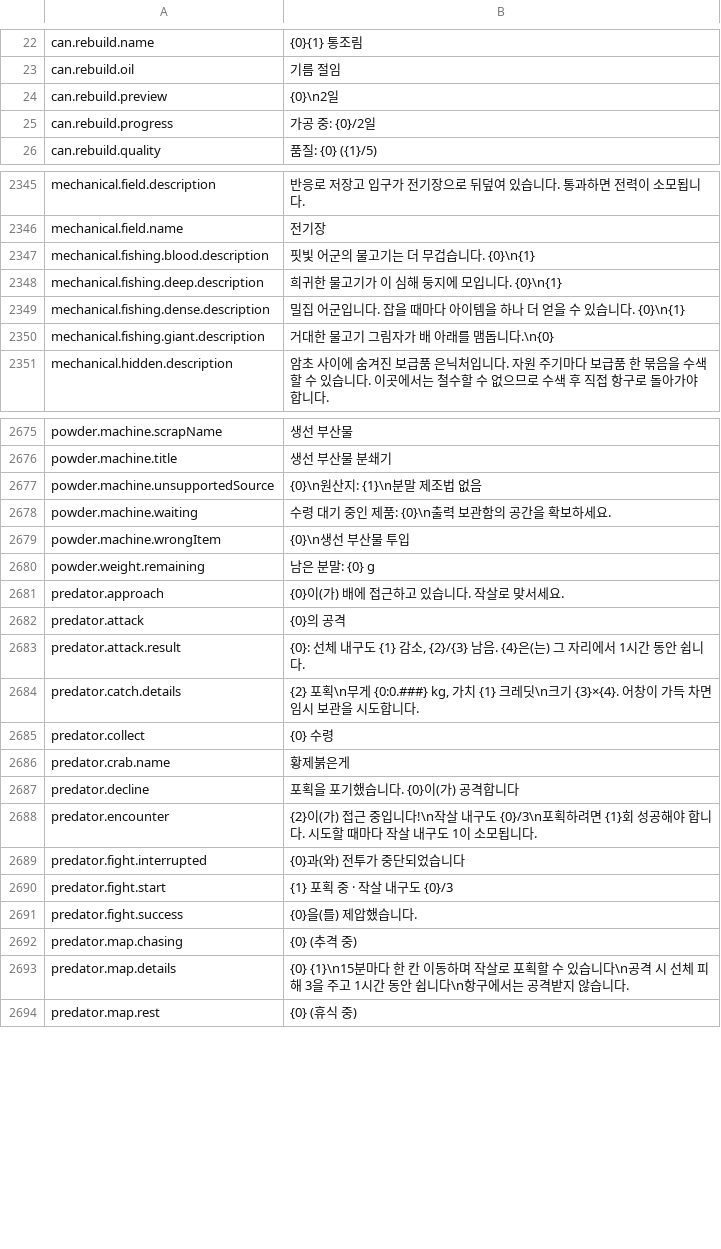
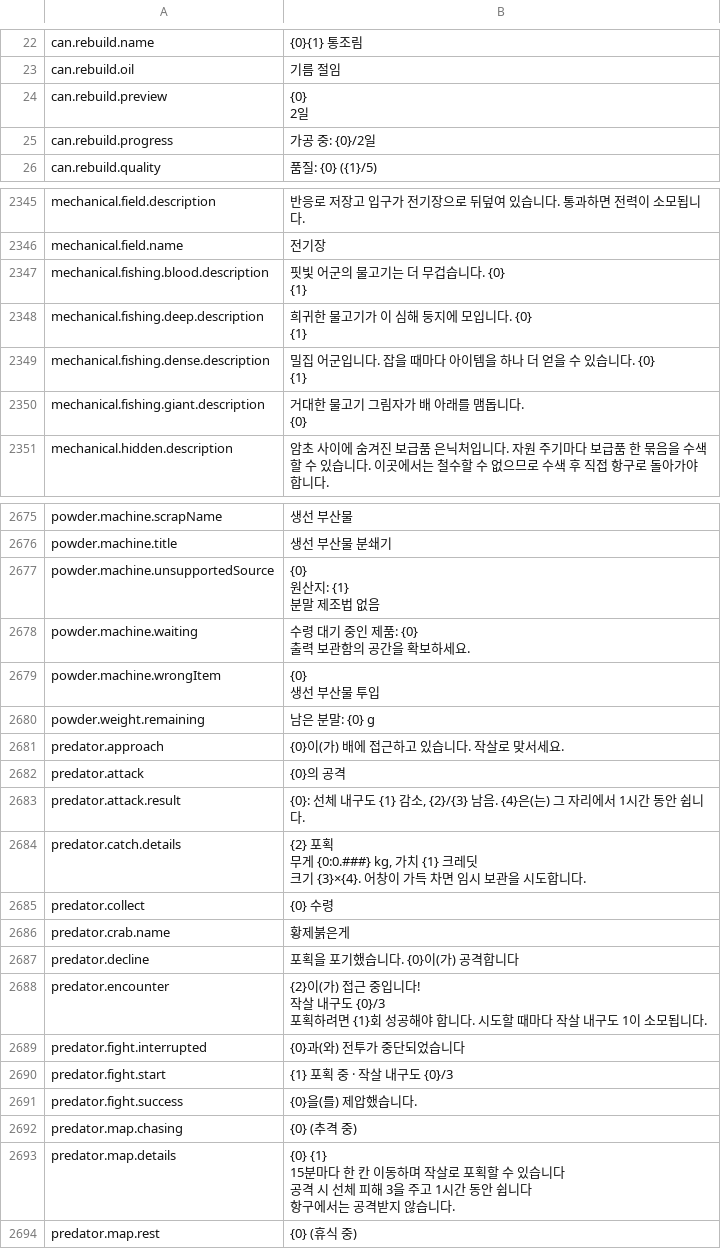
Before and after one commit to project-parr0t/probably-translated, a CSV file: workshop-overlays/3829110153/Localization/ko.csv, drawn as a sheet; only a part is shown, gaps mark what is left out; the diff covers the shown part only.

```diff
--- a/workshop-overlays/3829110153/Localization/ko.csv
+++ b/workshop-overlays/3829110153/Localization/ko.csv
@@ -23,3 +23,4 @@ can.rebuild.name,{0}{1} 통조림
 can.rebuild.oil,기름 절임
-can.rebuild.preview,{0}\n2일
+can.rebuild.preview,"{0}
+2일"
 can.rebuild.progress,가공 중: {0}/2일
@@ -2346,6 +2617,10 @@ mechanical.field.description,반응로 저장고 입구가 전기장으로 뒤
 mechanical.field.name,전기장
-mechanical.fishing.blood.description,핏빛 어군의 물고기는 더 무겁습니다. {0}\n{1}
-mechanical.fishing.deep.description,희귀한 물고기가 이 심해 둥지에 모입니다. {0}\n{1}
-mechanical.fishing.dense.description,밀집 어군입니다. 잡을 때마다 아이템을 하나 더 얻을 수 있습니다. {0}\n{1}
-mechanical.fishing.giant.description,거대한 물고기 그림자가 배 아래를 맴돕니다.\n{0}
+mechanical.fishing.blood.description,"핏빛 어군의 물고기는 더 무겁습니다. {0}
+{1}"
+mechanical.fishing.deep.description,"희귀한 물고기가 이 심해 둥지에 모입니다. {0}
+{1}"
+mechanical.fishing.dense.description,"밀집 어군입니다. 잡을 때마다 아이템을 하나 더 얻을 수 있습니다. {0}
+{1}"
+mechanical.fishing.giant.description,"거대한 물고기 그림자가 배 아래를 맴돕니다.
+{0}"
 mechanical.hidden.description,암초 사이에 숨겨진 보급품 은닉처입니다. 자원 주기마다 보급품 한 묶음을 수색할 수 있습니다. 이곳에서는 철수할 수 없으므로 수색 후 직접 항구로 돌아가야 합니다.
@@ -2676,5 +2984,9 @@ powder.machine.scrapName,생선 부산물
 powder.machine.title,생선 부산물 분쇄기
-powder.machine.unsupportedSource,{0}\n원산지: {1}\n분말 제조법 없음
-powder.machine.waiting,수령 대기 중인 제품: {0}\n출력 보관함의 공간을 확보하세요.
-powder.machine.wrongItem,{0}\n생선 부산물 투입
+powder.machine.unsupportedSource,"{0}
+원산지: {1}
+분말 제조법 없음"
+powder.machine.waiting,"수령 대기 중인 제품: {0}
+출력 보관함의 공간을 확보하세요."
+powder.machine.wrongItem,"{0}
+생선 부산물 투입"
 powder.weight.remaining,남은 분말: {0} g
@@ -2683,3 +2995,5 @@ predator.attack,{0}의 공격
 predator.attack.result,"{0}: 선체 내구도 {1} 감소, {2}/{3} 남음. {4}은(는) 그 자리에서 1시간 동안 쉽니다."
-predator.catch.details,"{2} 포획\n무게 {0:0.###} kg, 가치 {1} 크레딧\n크기 {3}×{4}. 어창이 가득 차면 임시 보관을 시도합니다."
+predator.catch.details,"{2} 포획
+무게 {0:0.###} kg, 가치 {1} 크레딧
+크기 {3}×{4}. 어창이 가득 차면 임시 보관을 시도합니다."
 predator.collect,{0} 수령
@@ -2687,3 +3001,5 @@ predator.crab.name,황제붉은게
 predator.decline,포획을 포기했습니다. {0}이(가) 공격합니다
-predator.encounter,{2}이(가) 접근 중입니다!\n작살 내구도 {0}/3\n포획하려면 {1}회 성공해야 합니다. 시도할 때마다 작살 내구도 1이 소모됩니다.
+predator.encounter,"{2}이(가) 접근 중입니다!
+작살 내구도 {0}/3
+포획하려면 {1}회 성공해야 합니다. 시도할 때마다 작살 내구도 1이 소모됩니다."
 predator.fight.interrupted,{0}과(와) 전투가 중단되었습니다
@@ -2692,3 +3008,6 @@ predator.fight.success,{0}을(를) 제압했습니다.
 predator.map.chasing,{0} (추격 중)
-predator.map.details,{0}  {1}\n15분마다 한 칸 이동하며 작살로 포획할 수 있습니다\n공격 시 선체 피해 3을 주고 1시간 동안 쉽니다\n항구에서는 공격받지 않습니다.
+predator.map.details,"{0}  {1}
+15분마다 한 칸 이동하며 작살로 포획할 수 있습니다
+공격 시 선체 피해 3을 주고 1시간 동안 쉽니다
+항구에서는 공격받지 않습니다."
 predator.map.rest,{0} (휴식 중)
```
Also changed, not shown: 156 edited cells elsewhere in this file, 3 other files.
